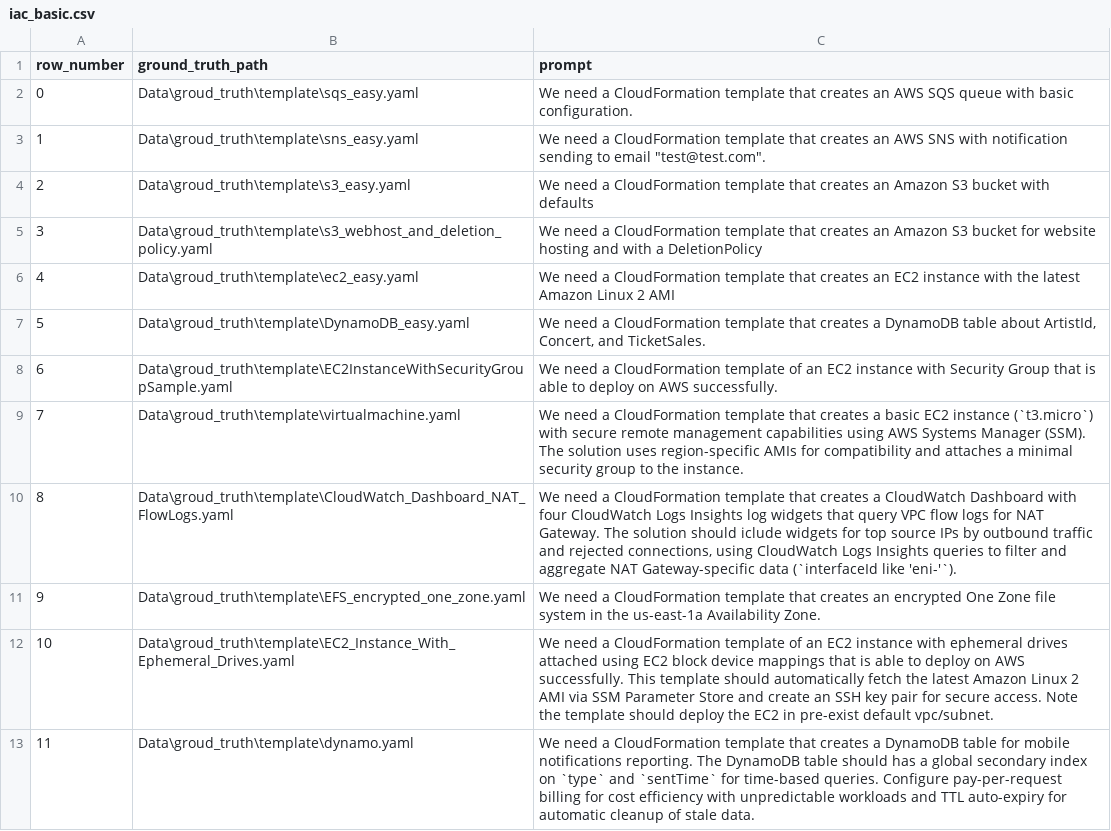
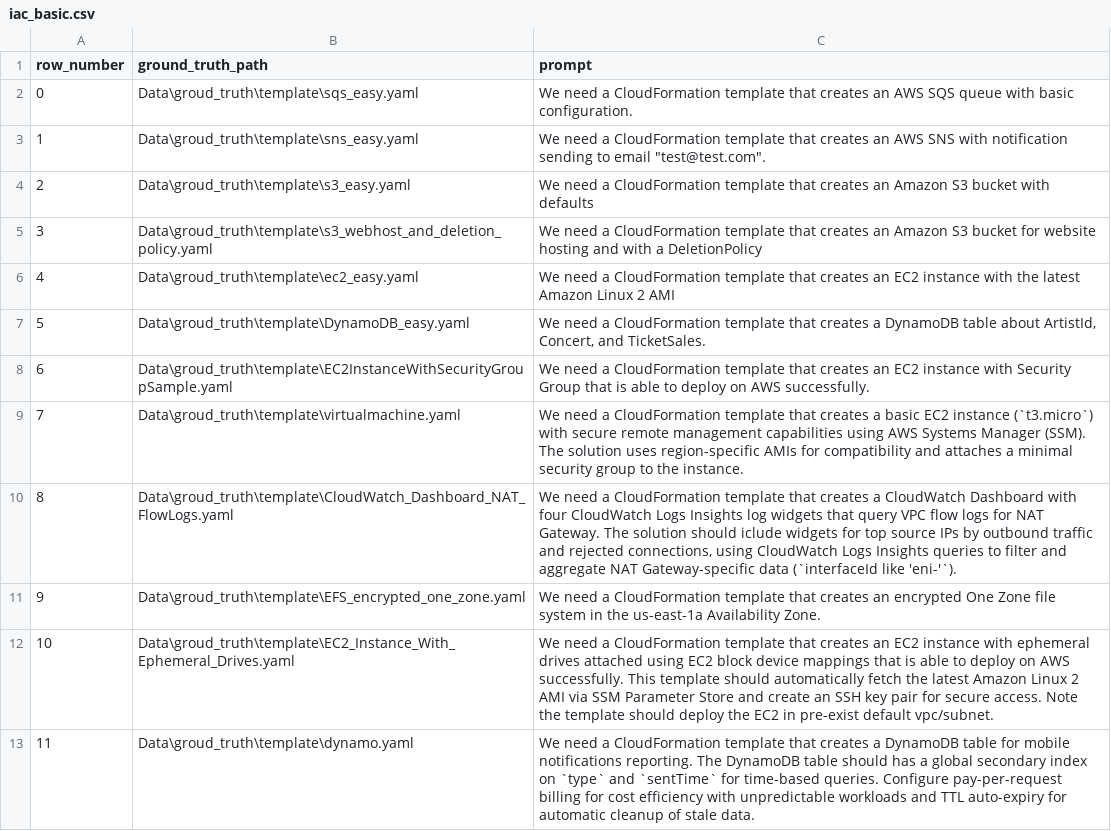
Before and after one commit to Tianyi2/IaCGen, a CSV file: Data/iac_basic.csv, drawn as a sheet; only a part is shown; the diff covers the shown part only.

Commit message:
Update natural language prompts.

```diff
--- a/Data/iac_basic.csv
+++ b/Data/iac_basic.csv
@@ -7,3 +7,3 @@ row_number,ground_truth_path,prompt
 5,Data\groud_truth\template\DynamoDB_easy.yaml,"We need a CloudFormation template that creates a DynamoDB table about ArtistId, Concert, and TicketSales."
-6,Data\groud_truth\template\EC2InstanceWithSecurityGroupSample.yaml,We need a CloudFormation template of an EC2 instance with Security Group that is able to deploy on AWS successfully.
+6,Data\groud_truth\template\EC2InstanceWithSecurityGroupSample.yaml,We need a CloudFormation template that creates an EC2 instance with Security Group that is able to deploy on AWS successfully.
 7,Data\groud_truth\template\virtualmachine.yaml,We need a CloudFormation template that creates a basic EC2 instance (`t3.micro`) with secure remote management capabilities using AWS Systems Manager (SSM). The solution uses region-specific AMIs for compatibility and attaches a minimal security group to the instance.
@@ -11,3 +11,3 @@ row_number,ground_truth_path,prompt
 9,Data\groud_truth\template\EFS_encrypted_one_zone.yaml,We need a CloudFormation template that creates an encrypted One Zone file system in the us-east-1a Availability Zone.
-10,Data\groud_truth\template\EC2_Instance_With_Ephemeral_Drives.yaml,We need a CloudFormation template of an EC2 instance with ephemeral drives attached using EC2 block device mappings that is able to deploy on AWS successfully. This template should automatically fetch the latest Amazon Linux 2 AMI via SSM Parameter Store and create an SSH key pair for secure access. Note the template should deploy the EC2 in pre-exist default vpc/subnet.
+10,Data\groud_truth\template\EC2_Instance_With_Ephemeral_Drives.yaml,We need a CloudFormation template that creates an EC2 instance with ephemeral drives attached using EC2 block device mappings that is able to deploy on AWS successfully. This template should automatically fetch the latest Amazon Linux 2 AMI via SSM Parameter Store and create an SSH key pair for secure access. Note the template should deploy the EC2 in pre-exist default vpc/subnet.
 11,Data\groud_truth\template\dynamo.yaml,We need a CloudFormation template that creates a DynamoDB table for mobile notifications reporting. The DynamoDB table should has a global secondary index on `type` and `sentTime` for time-based queries. Configure pay-per-request billing for cost efficiency with unpredictable workloads and TTL auto-expiry for automatic cleanup of stale data.
```
Also changed, not shown: 5 edited cells elsewhere in this file, Data/iac_with_deployability.csv, Data/iac_with_difficulty_levels.csv, 1 other file.
